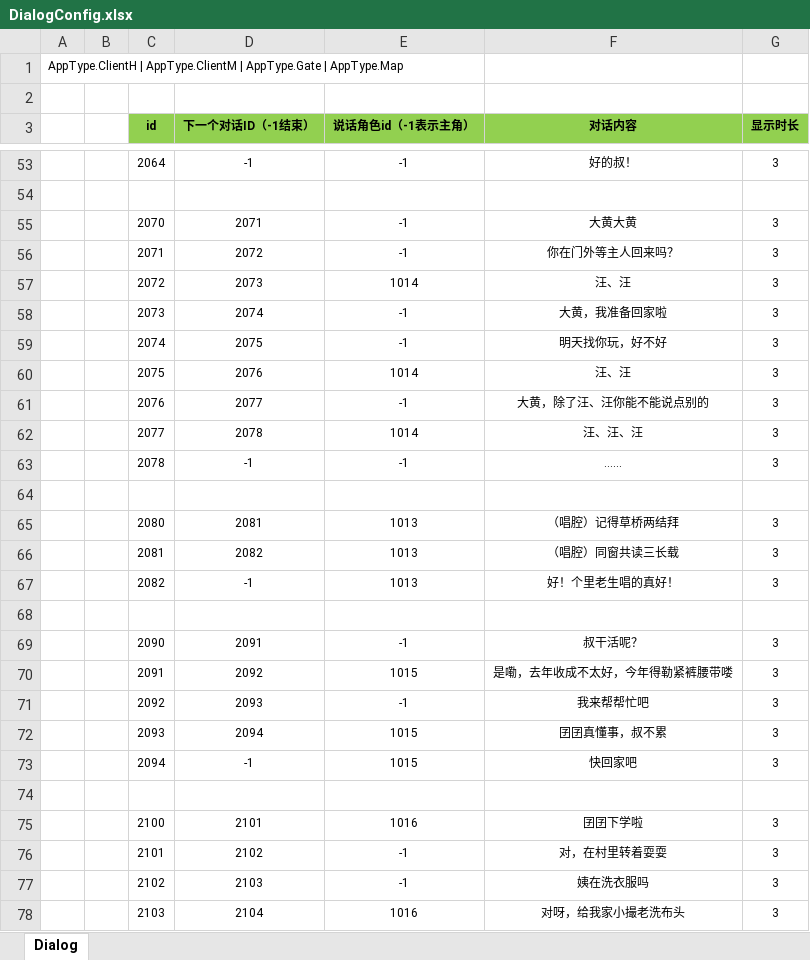
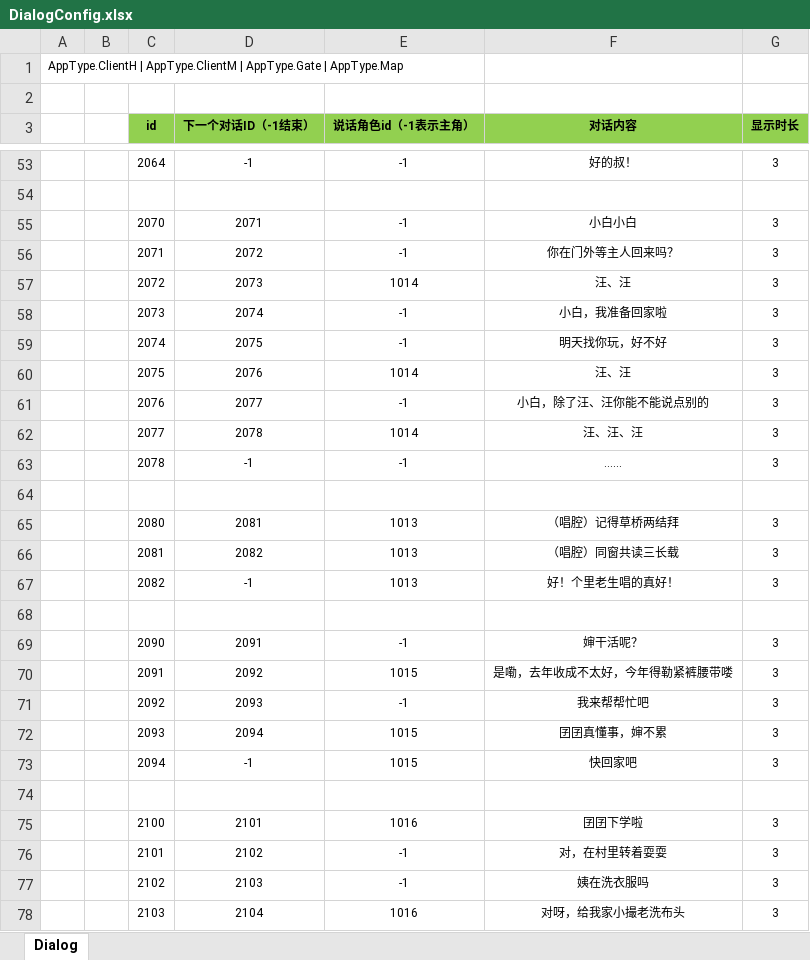
Before and after one commit to naivetang/SummeryFun-TencentMinigame, an Excel workbook: Excel/DialogConfig.xlsx, sheet Dialog, drawn as a sheet; only a part is shown, gaps mark what is left out; values as stored, in another font and other column widths than the file's, no borders; the diff names each change by its address in the sheet, - before the commit and + after, or states it on an @@ line.

Commit message:
对话

```diff
--- a/Excel/DialogConfig.xlsx (sheet Dialog)
+++ b/Excel/DialogConfig.xlsx (sheet Dialog)
-F55 (对话内容): 大黄大黄
+F55 (对话内容): 小白小白
-F58 (对话内容): 大黄，我准备回家啦
+F58 (对话内容): 小白，我准备回家啦
-F61 (对话内容): 大黄，除了汪、汪你能不能说点别的
+F61 (对话内容): 小白，除了汪、汪你能不能说点别的
-F69 (对话内容): 叔干活呢？
+F69 (对话内容): 婶干活呢？
-F72 (对话内容): 囝囝真懂事，叔不累
+F72 (对话内容): 囝囝真懂事，婶不累
```
